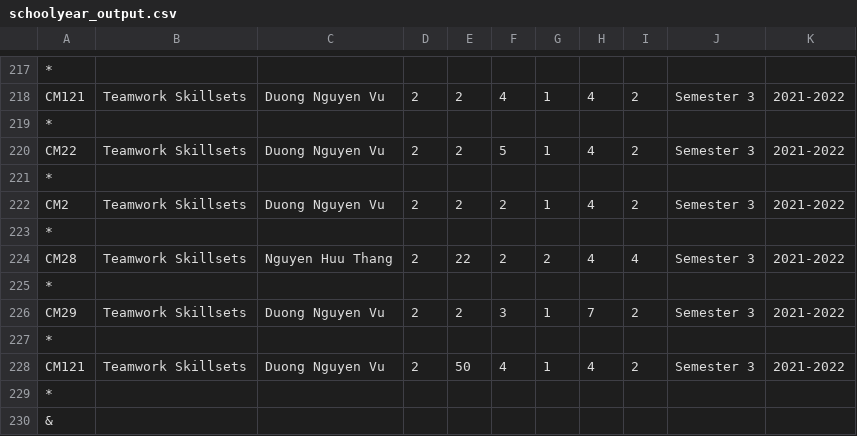
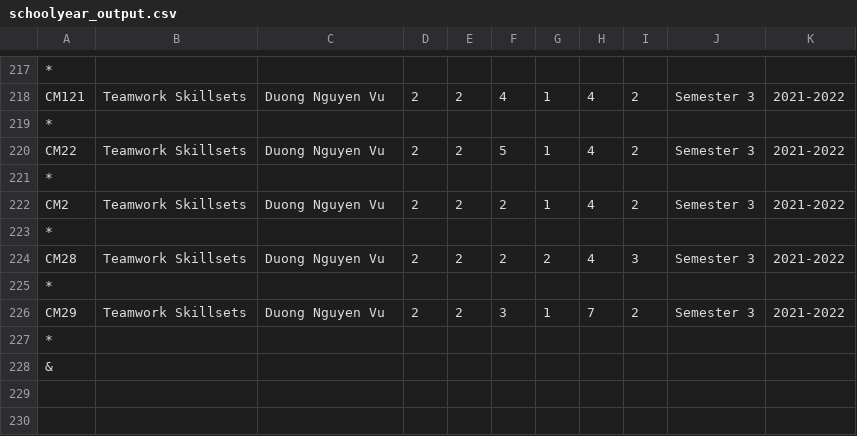
Before and after one commit to trongnghia2304/CS162-PortalApp, a CSV file: CS162-21APCS-18125030/csv/schoolyear_output.csv, drawn as a sheet; only a part is shown, gaps mark what is left out.

```diff
--- a/CS162-21APCS-18125030/csv/schoolyear_output.csv
+++ b/CS162-21APCS-18125030/csv/schoolyear_output.csv
@@ -223,7 +223,5 @@ CM2,Teamwork Skillsets,Duong Nguyen Vu,2,2,2,1,4,2,Semester 3,2021-2022
 *
-CM28,Teamwork Skillsets,Nguyen Huu Thang,2,22,2,2,4,4,Semester 3,2021-2022
+CM28,Teamwork Skillsets,Duong Nguyen Vu,2,2,2,2,4,3,Semester 3,2021-2022
 *
 CM29,Teamwork Skillsets,Duong Nguyen Vu,2,2,3,1,7,2,Semester 3,2021-2022
-*
-CM121,Teamwork Skillsets,Duong Nguyen Vu,2,50,4,1,4,2,Semester 3,2021-2022
 *
```
Also changed, not shown: CS162-21APCS-18125030/csv/registration_day_output.csv.
